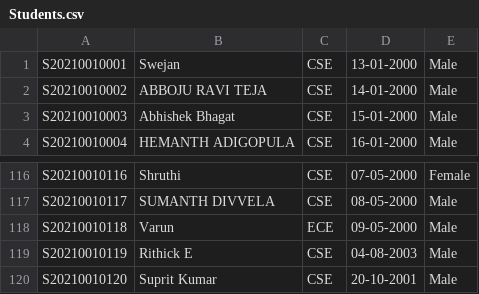
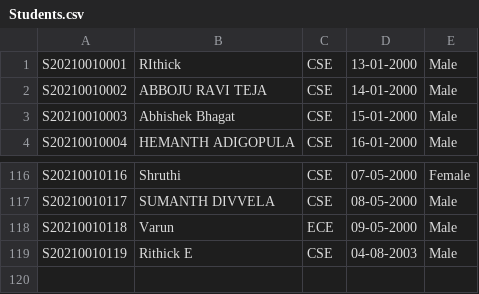
Before and after one commit to Koushikch04/CourseManagement, a CSV file: src/personPackage/Students.csv, drawn as a sheet; only a part is shown, gaps mark what is left out.

```diff
--- a/src/personPackage/Students.csv
+++ b/src/personPackage/Students.csv
@@ -1,2 +1,2 @@
-S20210010001,Swejan,CSE,13-01-2000,Male
+S20210010001,RIthick,CSE,13-01-2000,Male
 S20210010002,ABBOJU RAVI TEJA,CSE,14-01-2000,Male
@@ -119,2 +119 @@ S20210010118,Varun ,ECE,09-05-2000,Male
 S20210010119,Rithick E,CSE,04-08-2003,Male
-S20210010120,Suprit Kumar,CSE,20-10-2001,Male
```
Also changed, not shown: 35 other files.
